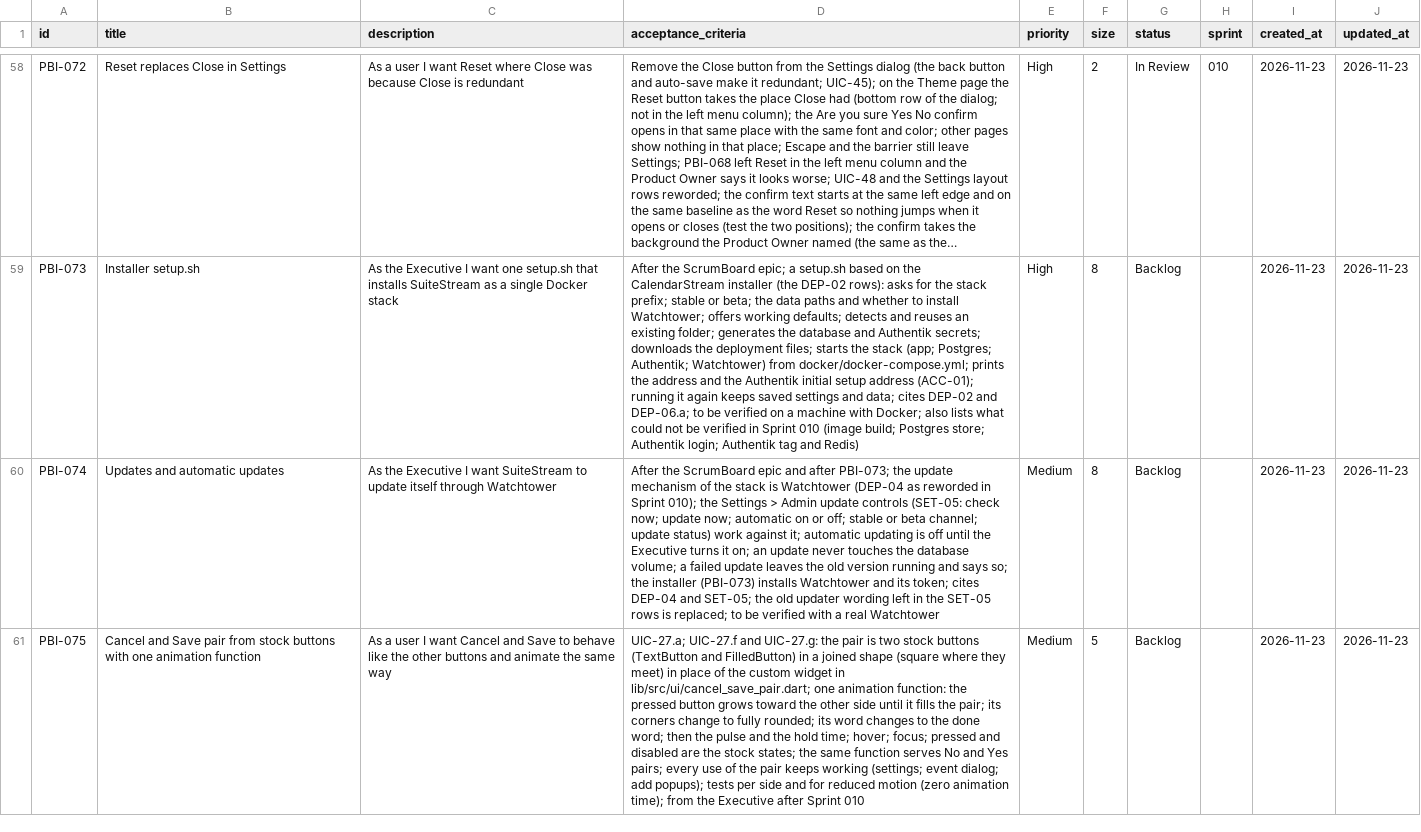
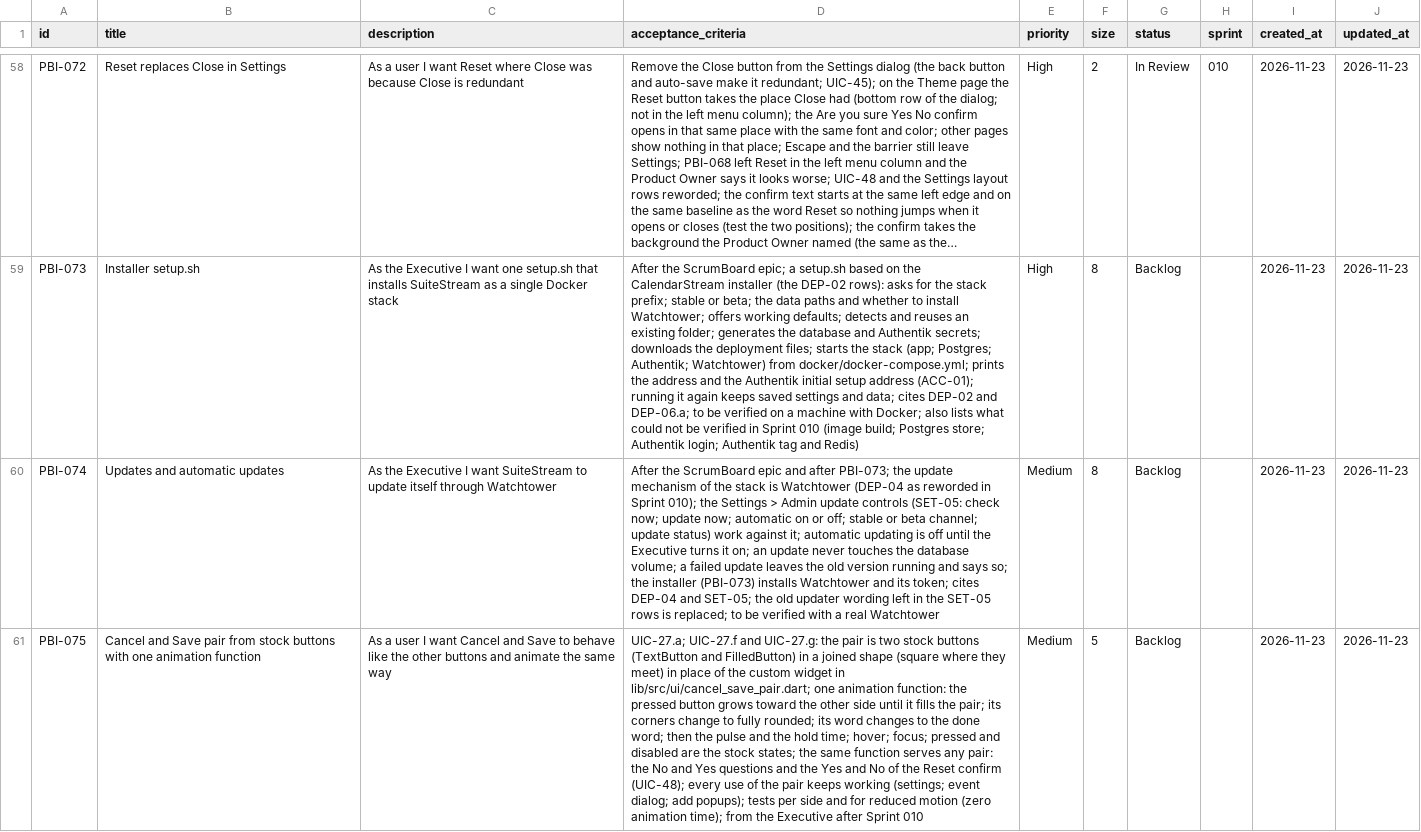
Before and after one commit to Uuugh/SuiteStream, a CSV file: scrum/product_backlog.csv, drawn as a sheet; only a part is shown, gaps mark what is left out; long unchanged cells end in …; the diff names each change by its address in the sheet, - before the commit and + after, or states it on an @@ line.

```diff
--- a/scrum/product_backlog.csv
+++ b/scrum/product_backlog.csv
-D61 (acceptance_criteria): …function serves No and Yes pairs; every use…
+D61 (acceptance_criteria): …function serves any pair: the No and Yes questions and the Yes and No of the Reset confirm (UIC-48); every use…
```
Also changed, not shown: 2 other files.
